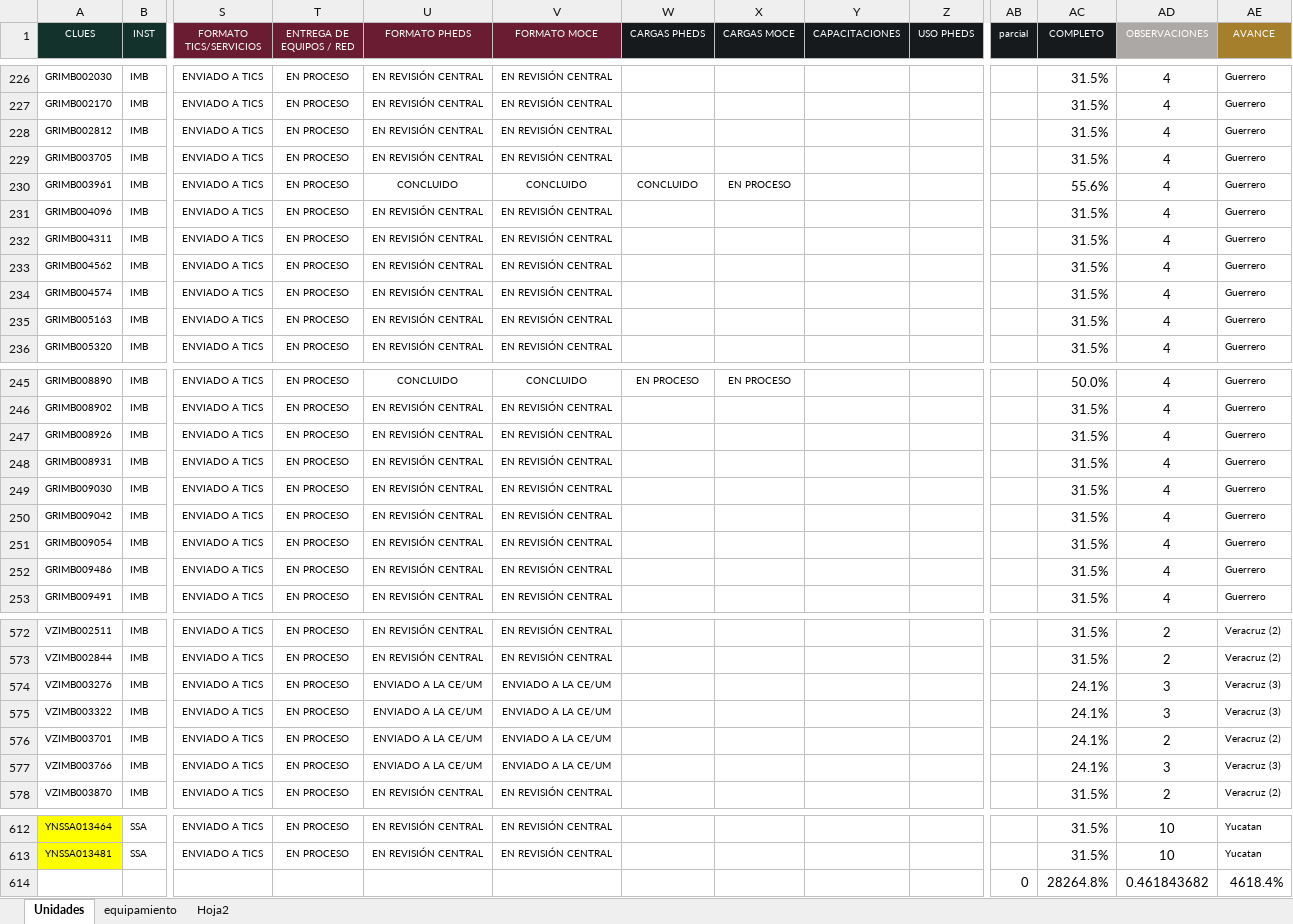
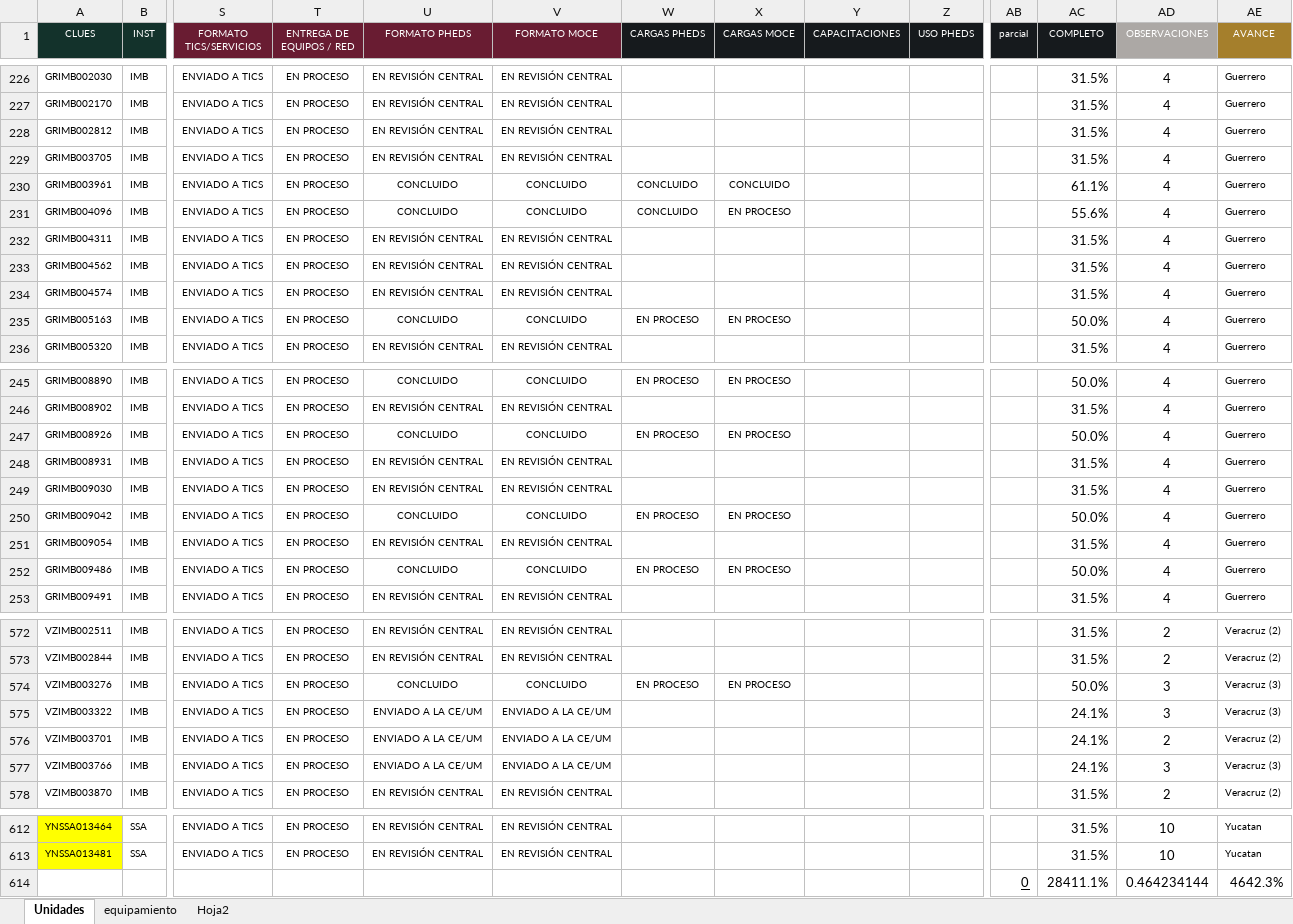
Before and after one commit to DanielJimenezA/implementacion_eds_imb, an Excel workbook: excel/unidades.xlsx, sheet Unidades, drawn as a sheet; only a part is shown, gaps mark what is left out; values as stored, in another font and other column widths than the file's, no borders; conditional formats not drawn; removed rows and columns are numbered as before the commit, all else as after; rows hold the shown columns only; the diff covers the shown part only; the diff names each change by its address in the sheet, - before the commit and + after, or states it on an @@ line.

```diff
--- a/excel/unidades.xlsx (sheet Unidades)
+++ b/excel/unidades.xlsx (sheet Unidades)
-X230 (CARGAS MOCE): EN PROCESO
+X230 (CARGAS MOCE): CONCLUIDO
-AC230 (COMPLETO): 55.6%
+AC230 (COMPLETO): 61.1%
-U231 (FORMATO PHEDS): EN REVISIÓN CENTRAL
+U231 (FORMATO PHEDS): CONCLUIDO
-V231 (FORMATO MOCE): EN REVISIÓN CENTRAL
+V231 (FORMATO MOCE): CONCLUIDO
-W231 (CARGAS PHEDS): (empty)
+W231 (CARGAS PHEDS): CONCLUIDO
-X231 (CARGAS MOCE): (empty)
+X231 (CARGAS MOCE): EN PROCESO
-AC231 (COMPLETO): 31.5%
+AC231 (COMPLETO): 55.6%
-U235 (FORMATO PHEDS): EN REVISIÓN CENTRAL
+U235 (FORMATO PHEDS): CONCLUIDO
-V235 (FORMATO MOCE): EN REVISIÓN CENTRAL
+V235 (FORMATO MOCE): CONCLUIDO
-W235 (CARGAS PHEDS): (empty)
+W235 (CARGAS PHEDS): EN PROCESO
-X235 (CARGAS MOCE): (empty)
+X235 (CARGAS MOCE): EN PROCESO
-AC235 (COMPLETO): 31.5%
+AC235 (COMPLETO): 50.0%
-U247 (FORMATO PHEDS): EN REVISIÓN CENTRAL
+U247 (FORMATO PHEDS): CONCLUIDO
-V247 (FORMATO MOCE): EN REVISIÓN CENTRAL
+V247 (FORMATO MOCE): CONCLUIDO
-W247 (CARGAS PHEDS): (empty)
+W247 (CARGAS PHEDS): EN PROCESO
-X247 (CARGAS MOCE): (empty)
+X247 (CARGAS MOCE): EN PROCESO
-AC247 (COMPLETO): 31.5%
+AC247 (COMPLETO): 50.0%
-U250 (FORMATO PHEDS): EN REVISIÓN CENTRAL
+U250 (FORMATO PHEDS): CONCLUIDO
-V250 (FORMATO MOCE): EN REVISIÓN CENTRAL
+V250 (FORMATO MOCE): CONCLUIDO
-W250 (CARGAS PHEDS): (empty)
+W250 (CARGAS PHEDS): EN PROCESO
-X250 (CARGAS MOCE): (empty)
+X250 (CARGAS MOCE): EN PROCESO
-AC250 (COMPLETO): 31.5%
+AC250 (COMPLETO): 50.0%
-U252 (FORMATO PHEDS): EN REVISIÓN CENTRAL
+U252 (FORMATO PHEDS): CONCLUIDO
-V252 (FORMATO MOCE): EN REVISIÓN CENTRAL
+V252 (FORMATO MOCE): CONCLUIDO
-W252 (CARGAS PHEDS): (empty)
+W252 (CARGAS PHEDS): EN PROCESO
-X252 (CARGAS MOCE): (empty)
+X252 (CARGAS MOCE): EN PROCESO
-AC252 (COMPLETO): 31.5%
+AC252 (COMPLETO): 50.0%
-U574 (FORMATO PHEDS): ENVIADO A LA CE/UM
+U574 (FORMATO PHEDS): CONCLUIDO
-V574 (FORMATO MOCE): ENVIADO A LA CE/UM
+V574 (FORMATO MOCE): CONCLUIDO
-W574 (CARGAS PHEDS): (empty)
+W574 (CARGAS PHEDS): EN PROCESO
-X574 (CARGAS MOCE): (empty)
+X574 (CARGAS MOCE): EN PROCESO
-AC574 (COMPLETO): 24.1%
+AC574 (COMPLETO): 50.0%
-row 614:  |  |  |  |  |  |  |  |  |  | 0 | 28264.8% | 0.461843682 | 4618.4%
+row 614:  |  |  |  |  |  |  |  |  |  | 0 | 28411.1% | 0.464234144 | 4642.3%
```
Also changed, not shown: 6 moved rows and 8 edited cells elsewhere in this sheet, formulas that keep their value, 2 other files.
